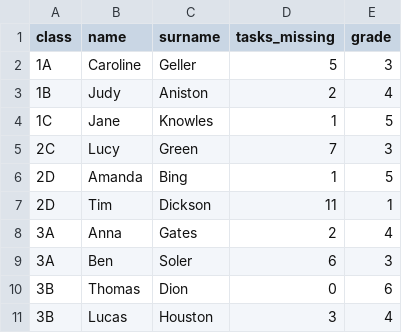
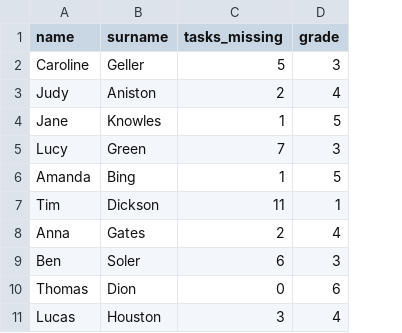
Before and after one commit to karenddi/Hackathon2, a CSV file: students.csv, drawn as a sheet; the diff names each change by its address in the sheet, - before the commit and + after, or states it on an @@ line.

Commit message:
Csv file updated

```diff
--- a/students.csv
+++ b/students.csv
-column A (class), rows 2-11: 1A | 1B | 1C | 2C | 2D | 2D | 3A | 3A | 3B | 3B
```
